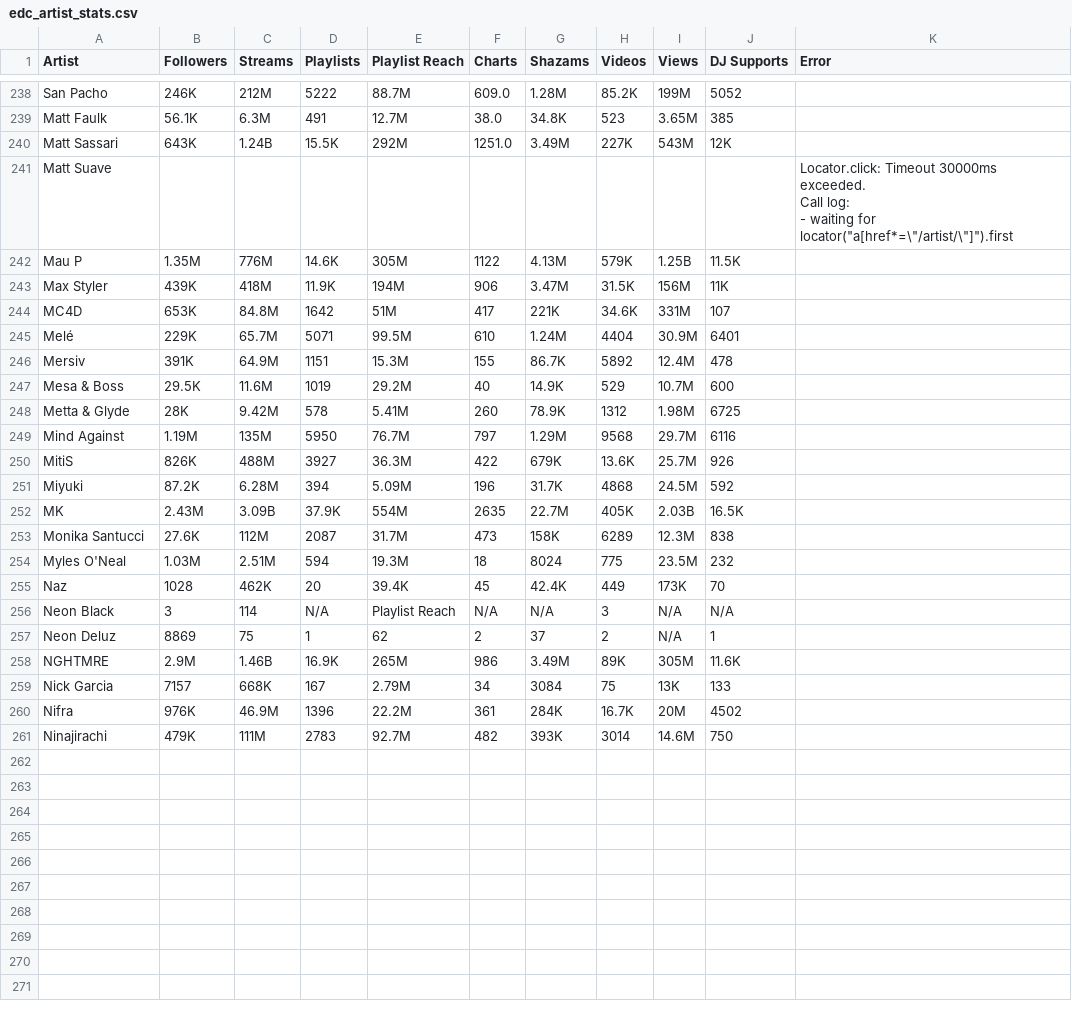
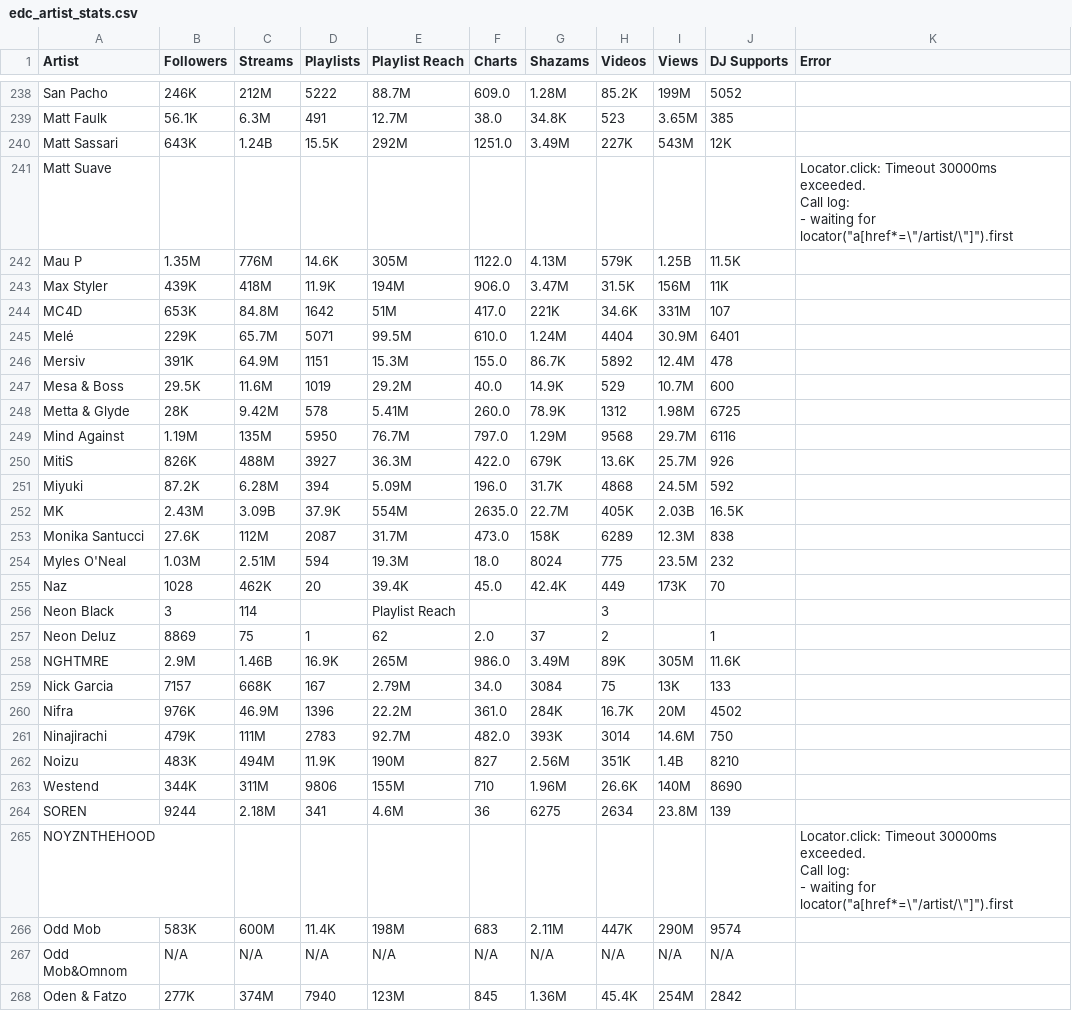
Before and after one commit to anhminhnguyen2/ds_festivals_project, a CSV file: edc_artist_stats.csv, drawn as a sheet; only a part is shown, gaps mark what is left out; the diff covers the shown part only.

Commit message:
Update edc_artist_stats.csv

```diff
--- a/edc_artist_stats.csv
+++ b/edc_artist_stats.csv
@@ -289,21 +289,31 @@ Call log:
 "
-Mau P,1.35M,776M,14.6K,305M,1122,4.13M,579K,1.25B,11.5K,
-Max Styler,439K,418M,11.9K,194M,906,3.47M,31.5K,156M,11K,
-MC4D,653K,84.8M,1642,51M,417,221K,34.6K,331M,107,
-Melé,229K,65.7M,5071,99.5M,610,1.24M,4404,30.9M,6401,
-Mersiv,391K,64.9M,1151,15.3M,155,86.7K,5892,12.4M,478,
-Mesa & Boss,29.5K,11.6M,1019,29.2M,40,14.9K,529,10.7M,600,
-Metta & Glyde,28K,9.42M,578,5.41M,260,78.9K,1312,1.98M,6725,
-Mind Against,1.19M,135M,5950,76.7M,797,1.29M,9568,29.7M,6116,
-MitiS,826K,488M,3927,36.3M,422,679K,13.6K,25.7M,926,
-Miyuki,87.2K,6.28M,394,5.09M,196,31.7K,4868,24.5M,592,
-MK,2.43M,3.09B,37.9K,554M,2635,22.7M,405K,2.03B,16.5K,
-Monika Santucci,27.6K,112M,2087,31.7M,473,158K,6289,12.3M,838,
-Myles O'Neal,1.03M,2.51M,594,19.3M,18,8024,775,23.5M,232,
-Naz,1028,462K,20,39.4K,45,42.4K,449,173K,70,
-Neon Black,3,114,N/A,Playlist Reach,N/A,N/A,3,N/A,N/A,
-Neon Deluz,8869,75,1,62,2,37,2,N/A,1,
-NGHTMRE,2.9M,1.46B,16.9K,265M,986,3.49M,89K,305M,11.6K,
-Nick Garcia,7157,668K,167,2.79M,34,3084,75,13K,133,
-Nifra,976K,46.9M,1396,22.2M,361,284K,16.7K,20M,4502,
-Ninajirachi,479K,111M,2783,92.7M,482,393K,3014,14.6M,750,
+Mau P,1.35M,776M,14.6K,305M,1122.0,4.13M,579K,1.25B,11.5K,
+Max Styler,439K,418M,11.9K,194M,906.0,3.47M,31.5K,156M,11K,
+MC4D,653K,84.8M,1642,51M,417.0,221K,34.6K,331M,107,
+Melé,229K,65.7M,5071,99.5M,610.0,1.24M,4404,30.9M,6401,
+Mersiv,391K,64.9M,1151,15.3M,155.0,86.7K,5892,12.4M,478,
+Mesa & Boss,29.5K,11.6M,1019,29.2M,40.0,14.9K,529,10.7M,600,
+Metta & Glyde,28K,9.42M,578,5.41M,260.0,78.9K,1312,1.98M,6725,
+Mind Against,1.19M,135M,5950,76.7M,797.0,1.29M,9568,29.7M,6116,
+MitiS,826K,488M,3927,36.3M,422.0,679K,13.6K,25.7M,926,
+Miyuki,87.2K,6.28M,394,5.09M,196.0,31.7K,4868,24.5M,592,
+MK,2.43M,3.09B,37.9K,554M,2635.0,22.7M,405K,2.03B,16.5K,
+Monika Santucci,27.6K,112M,2087,31.7M,473.0,158K,6289,12.3M,838,
+Myles O'Neal,1.03M,2.51M,594,19.3M,18.0,8024,775,23.5M,232,
+Naz,1028,462K,20,39.4K,45.0,42.4K,449,173K,70,
+Neon Black,3,114,,Playlist Reach,,,3,,,
+Neon Deluz,8869,75,1,62,2.0,37,2,,1,
+NGHTMRE,2.9M,1.46B,16.9K,265M,986.0,3.49M,89K,305M,11.6K,
+Nick Garcia,7157,668K,167,2.79M,34.0,3084,75,13K,133,
+Nifra,976K,46.9M,1396,22.2M,361.0,284K,16.7K,20M,4502,
+Ninajirachi,479K,111M,2783,92.7M,482.0,393K,3014,14.6M,750,
+Noizu,483K,494M,11.9K,190M,827,2.56M,351K,1.4B,8210,
+Westend,344K,311M,9806,155M,710,1.96M,26.6K,140M,8690,
+SOREN,9244,2.18M,341,4.6M,36,6275,2634,23.8M,139,
+NOYZNTHEHOOD,,,,,,,,,,"Locator.click: Timeout 30000ms exceeded.
+Call log:
+  - waiting for locator(""a[href*=\""/artist/\""]"").first
+"
+Odd Mob,583K,600M,11.4K,198M,683,2.11M,447K,290M,9574,
+Odd Mob&Omnom,N/A,N/A,N/A,N/A,N/A,N/A,N/A,N/A,N/A,
+Oden & Fatzo,277K,374M,7940,123M,845,1.36M,45.4K,254M,2842,
```
Also changed, not shown: 13 added rows elsewhere in this file.
